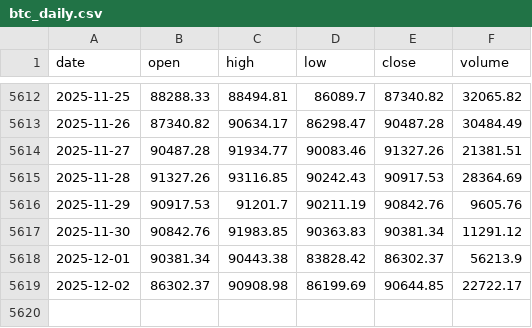
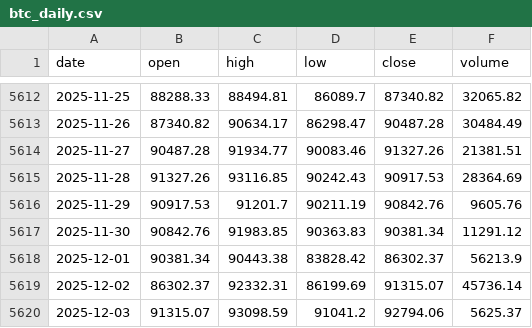
Before and after one commit to trendyiptv-a11y/Bitcoin, a CSV file: swing/data/btc_daily.csv, drawn as a sheet; only a part is shown, gaps mark what is left out.

```diff
--- a/swing/data/btc_daily.csv
+++ b/swing/data/btc_daily.csv
@@ -5618,2 +5618,3 @@ date,open,high,low,close,volume
 2025-12-01,90381.34,90443.38,83828.42,86302.37,56213.9
-2025-12-02,86302.37,90908.98,86199.69,90644.85,22722.17
+2025-12-02,86302.37,92332.31,86199.69,91315.07,45736.14
+2025-12-03,91315.07,93098.59,91041.2,92794.06,5625.37
```
Also changed, not shown: btc-swing-strategy/equity_curve.csv, equity_curve.csv.
